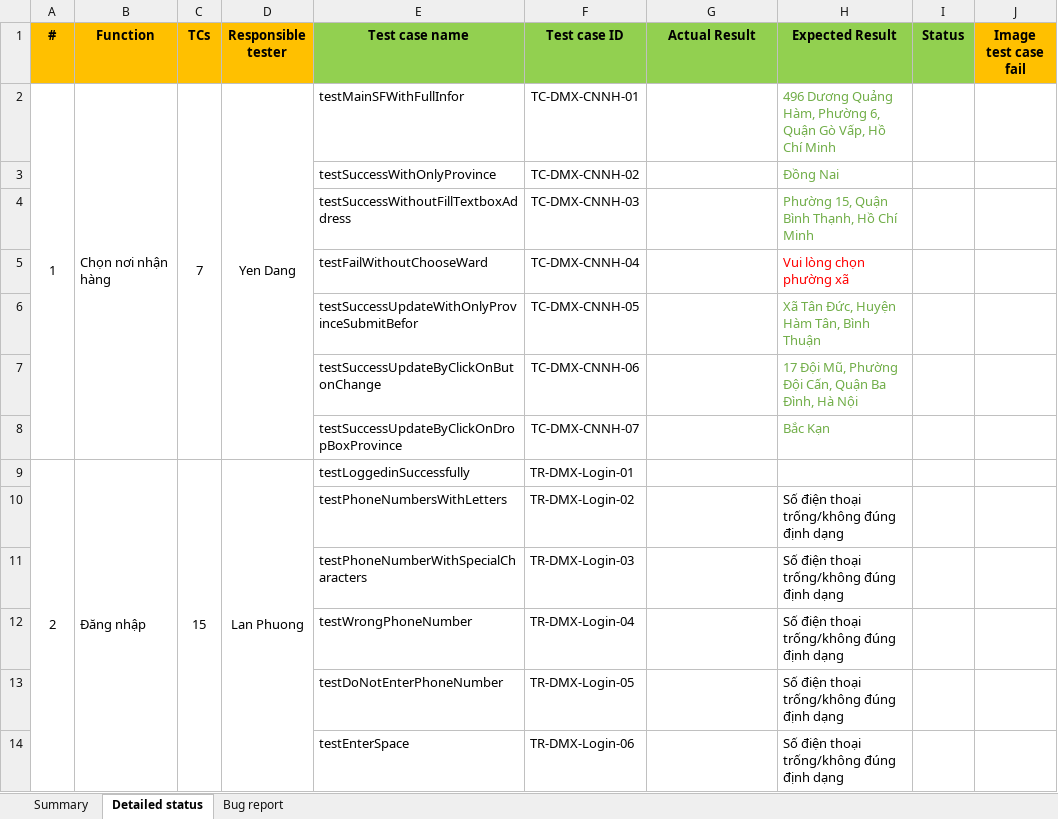
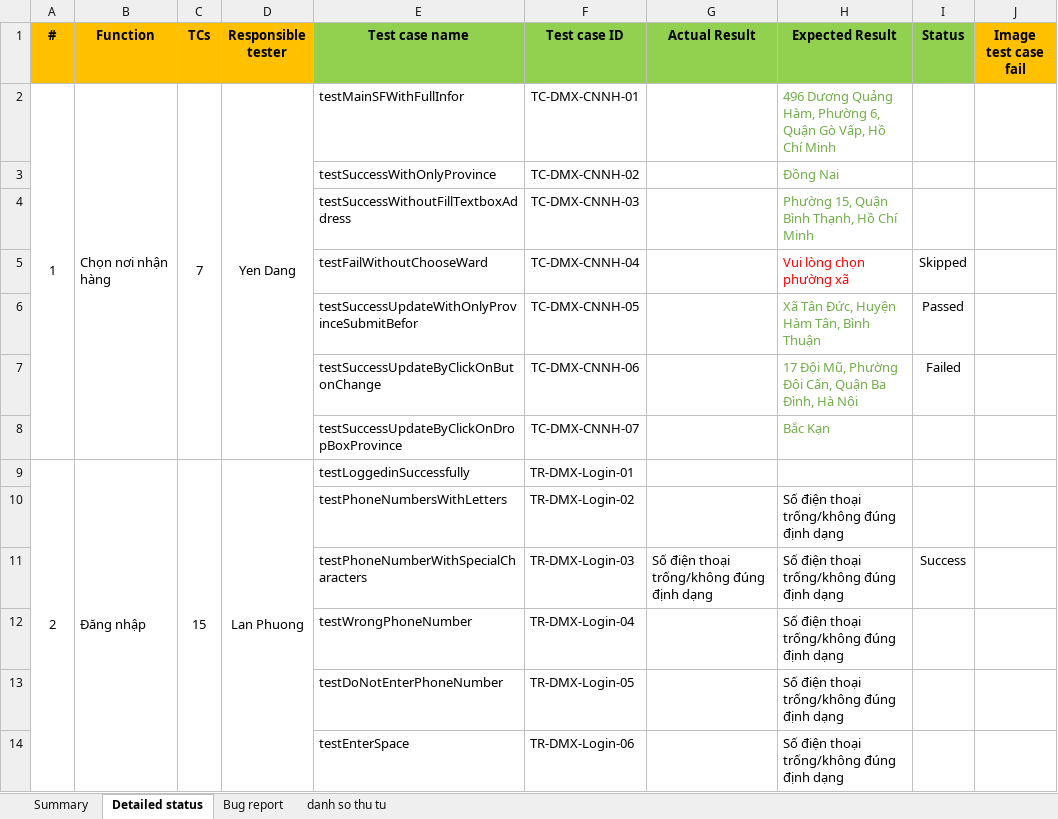
Before and after one commit to FabuloustTeam/DienMayXanh, an Excel workbook: DienmayXANH-FunctionalTestExecution.xlsx, sheet Detailed status, drawn as a sheet; only a part is shown; values as stored, in another font and other column widths than the file's, no borders; conditional formats not drawn; the diff covers the shown part only; the diff names each change by its address in the sheet, - before the commit and + after, or states it on an @@ line.

```diff
--- a/DienmayXANH-FunctionalTestExecution.xlsx (sheet Detailed status)
+++ b/DienmayXANH-FunctionalTestExecution.xlsx (sheet Detailed status)
+sheet tab: danh so thu tu
-I5 (Status): (empty)
+I5 (Status): Skipped
-I6 (Status): (empty)
+I6 (Status): Passed
-I7 (Status): (empty)
+I7 (Status): Failed
-G11 (Actual Result): (empty)
+G11 (Actual Result): Số điện thoại trống/không đúng định dạng
-I11 (Status): (empty)
+I11 (Status): Success
```
Also changed, not shown: 12 edited cells elsewhere in this sheet, charts or pictures, test cases/DienmayXANH-Link.xlsx, test cases/DienmayXANH-LogIn.xlsx, 29 other files.
